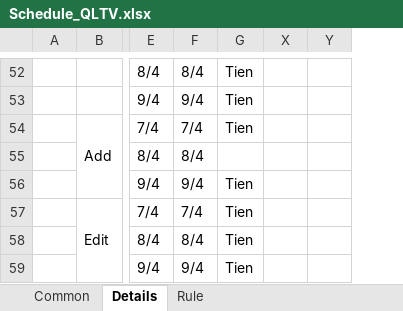
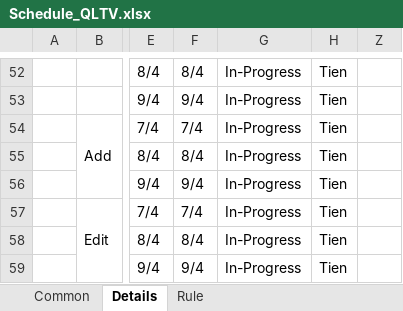
Before and after one commit to hoangtien103/qltv, an Excel workbook: document/Schedule_QLTV.xlsx, sheet Details, drawn as a sheet; only a part is shown, gaps mark what is left out; values as stored, in another font and other column widths than the file's, no cell formats; removed rows and columns are numbered as before the commit, all else as after; the diff covers the shown part only; the diff names each change by its address in the sheet, - before the commit and + after, or states it on an @@ line.

```diff
--- a/document/Schedule_QLTV.xlsx (sheet Details)
+++ b/document/Schedule_QLTV.xlsx (sheet Details)
+column G, rows 52-59: all In-Progress
@@ column X hidden, empty @@
-H55: (empty)
+H55: Tien
```
Also changed, not shown: 32 removed rows elsewhere in this sheet, sheet Common, cell formats, hidden cells.
